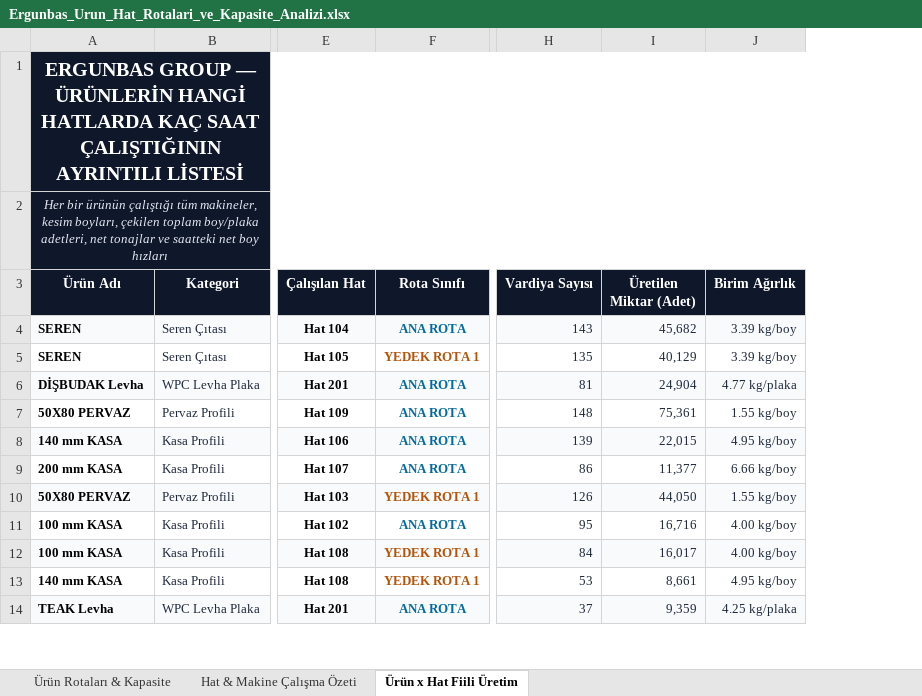
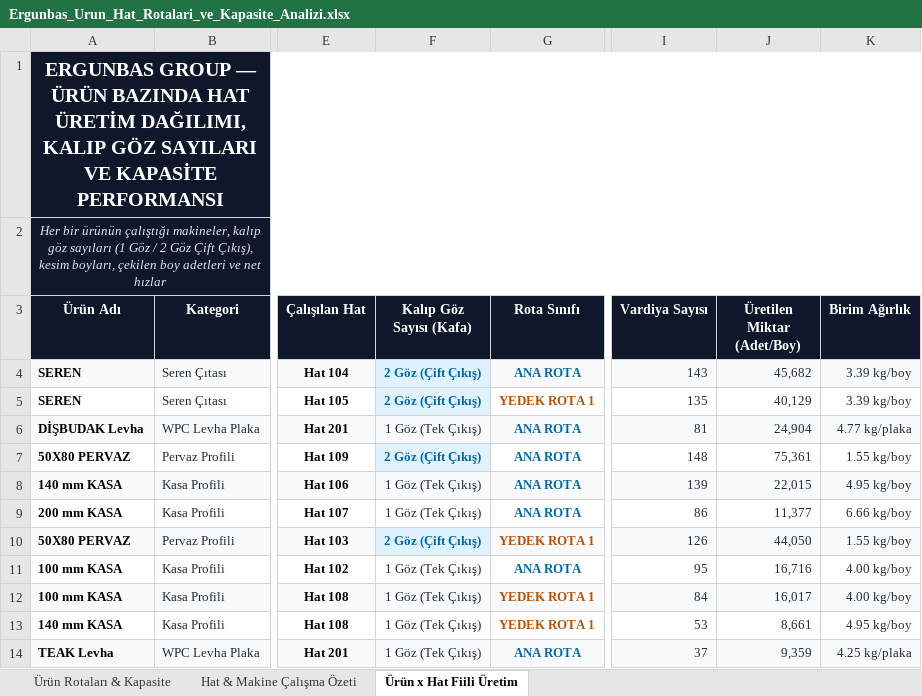
Before and after one commit to llbozkurttenes1905-arch/ergunbas-uretim-sistemi, an Excel workbook: static/Ergunbas_Urun_Hat_Rotalari_ve_Kapasite_Analizi.xlsx, sheet Ürün x Hat Fiili Üretim, drawn as a sheet; only a part is shown, gaps mark what is left out; values as stored, in another font and other column widths than the file's, no borders; addresses are those after the commit; the diff names each change by its address in the sheet, - before the commit and + after, or states it on an @@ line.

Commit message:
Add mold head count (1 Goz / 2 Goz Cift Cikis) columns and calibrated technical capacities to Excel

```diff
--- a/static/Ergunbas_Urun_Hat_Rotalari_ve_Kapasite_Analizi.xlsx (sheet Ürün x Hat Fiili Üretim)
+++ b/static/Ergunbas_Urun_Hat_Rotalari_ve_Kapasite_Analizi.xlsx (sheet Ürün x Hat Fiili Üretim)
+column F (Kalıp Göz Sayısı (Kafa)), rows 4-14: 2 Göz (Çift Çıkış) | 2 Göz (Çift Çıkış) | 1 Göz (Tek Çıkış) | 2 Göz (Çift Çıkış) | 1 Göz (Tek Çıkış) | 1 Göz (Tek Çıkış) | 2 Göz (Çift Çıkış) | 1 Göz (Tek Çıkış) | 1 Göz (Tek Çıkış) | 1 Göz (Tek Çıkış) | 1 Göz (Tek Çıkış)
-A1 (Ürün Adı): …GROUP — ÜRÜNLERİN HANGİ HATLARDA KAÇ SAAT ÇALIŞTIĞININ AYRINTILI LİSTESİ
+A1 (Ürün Adı): …GROUP — ÜRÜN BAZINDA HAT ÜRETİM DAĞILIMI, KALIP GÖZ SAYILARI VE KAPASİTE PERFORMANSI
-A2 (Ürün Adı): …ürünün çalıştığı tüm makineler, kesim boyları, çekilen toplam boy/plaka adetleri, net tonajlar ve saatteki net boy hızları
+A2 (Ürün Adı): …ürünün çalıştığı makineler, kalıp göz sayıları (1 Göz / 2 Göz Çift Çıkış), kesim boyları, çekilen boy adetleri ve net hızlar
-J3: Üretilen Miktar (Adet)
+J3: Üretilen Miktar (Adet/Boy)
```
Also changed, not shown: sheet Ürün Rotaları & Kapasite, 1 other file.
